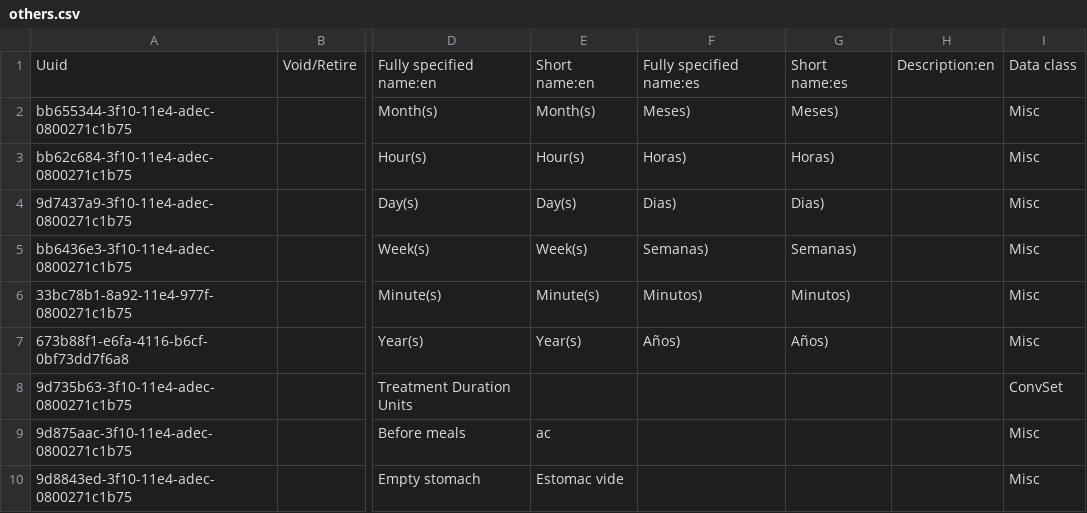
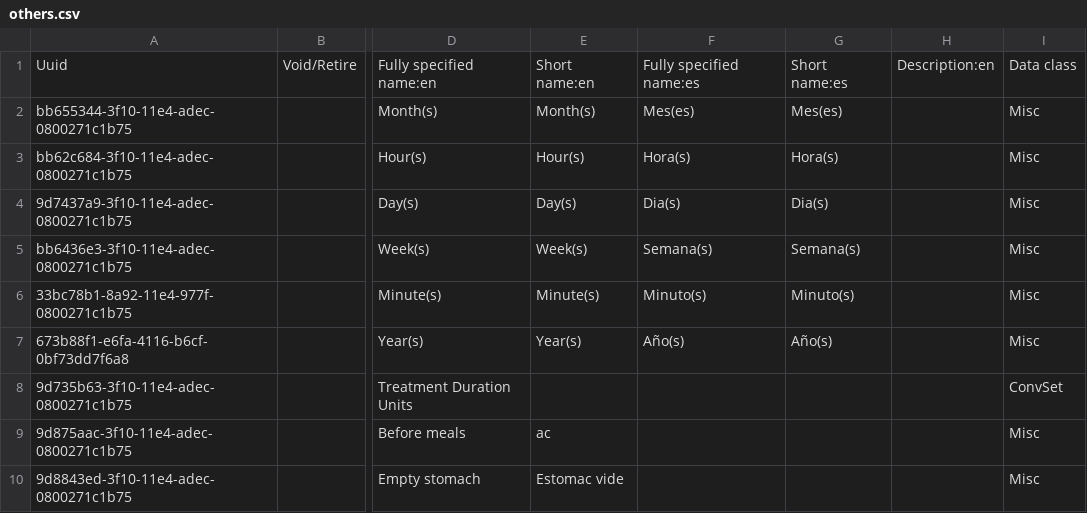
Before and after one commit to globalhealthcoalition/openmrs-config-ghc, a CSV file: configuration/concepts/others.csv, drawn as a sheet; only a part is shown, gaps mark what is left out; the diff names each change by its address in the sheet, - before the commit and + after, or states it on an @@ line.

```diff
--- a/configuration/concepts/others.csv
+++ b/configuration/concepts/others.csv
-F2: Meses)
+F2: Mes(es)
-G2: Meses)
+G2: Mes(es)
-F3: Horas)
+F3: Hora(s)
-G3: Horas)
+G3: Hora(s)
-F4: Dias)
+F4: Dia(s)
-G4: Dias)
+G4: Dia(s)
-F5: Semanas)
+F5: Semana(s)
-G5: Semanas)
+G5: Semana(s)
-F6: Minutos)
+F6: Minuto(s)
-G6: Minutos)
+G6: Minuto(s)
-F7: Años)
+F7: Año(s)
-G7: Años)
+G7: Año(s)
```
Also changed, not shown: 6 other files.
